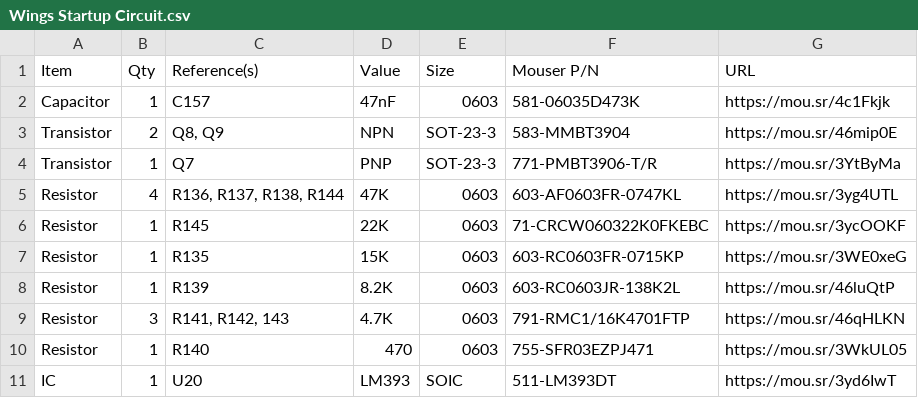
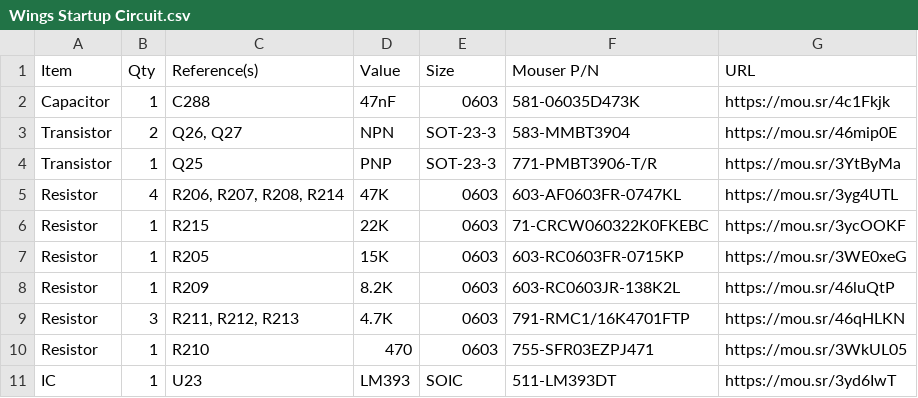
Before and after one commit to croissantking/G3-Personality-Card-USB, a CSV file: Wings/Wings Startup Circuit.csv, drawn as a sheet.

Commit message:
Update Wings Startup Circuit.csv

```diff
--- a/Wings/Wings Startup Circuit.csv
+++ b/Wings/Wings Startup Circuit.csv
@@ -1,11 +1,11 @@
 "Item","Qty","Reference(s)","Value","Size","Mouser P/N","URL"
-"Capacitor","1","C157","47nF","0603","581-06035D473K","https://mou.sr/4c1Fkjk"
-"Transistor","2","Q8, Q9","NPN","SOT-23-3","583-MMBT3904","https://mou.sr/46mip0E"
-"Transistor","1","Q7","PNP","SOT-23-3","771-PMBT3906-T/R","https://mou.sr/3YtByMa"
-"Resistor","4","R136, R137, R138, R144","47K","0603","603-AF0603FR-0747KL","https://mou.sr/3yg4UTL"
-"Resistor","1","R145","22K","0603","71-CRCW060322K0FKEBC","https://mou.sr/3ycOOKF"
-"Resistor","1","R135","15K","0603","603-RC0603FR-0715KP","https://mou.sr/3WE0xeG"
-"Resistor","1","R139","8.2K","0603","603-RC0603JR-138K2L","https://mou.sr/46luQtP"
-"Resistor","3","R141, R142, 143","4.7K","0603","791-RMC1/16K4701FTP","https://mou.sr/46qHLKN"
-"Resistor","1","R140","470","0603","755-SFR03EZPJ471","https://mou.sr/3WkUL05"
-"IC","1","U20","LM393","SOIC","511-LM393DT","https://mou.sr/3yd6IwT"
+"Capacitor","1","C288","47nF","0603","581-06035D473K","https://mou.sr/4c1Fkjk"
+"Transistor","2","Q26, Q27","NPN","SOT-23-3","583-MMBT3904","https://mou.sr/46mip0E"
+"Transistor","1","Q25","PNP","SOT-23-3","771-PMBT3906-T/R","https://mou.sr/3YtByMa"
+"Resistor","4","R206, R207, R208, R214","47K","0603","603-AF0603FR-0747KL","https://mou.sr/3yg4UTL"
+"Resistor","1","R215","22K","0603","71-CRCW060322K0FKEBC","https://mou.sr/3ycOOKF"
+"Resistor","1","R205","15K","0603","603-RC0603FR-0715KP","https://mou.sr/3WE0xeG"
+"Resistor","1","R209","8.2K","0603","603-RC0603JR-138K2L","https://mou.sr/46luQtP"
+"Resistor","3","R211, R212, R213","4.7K","0603","791-RMC1/16K4701FTP","https://mou.sr/46qHLKN"
+"Resistor","1","R210","470","0603","755-SFR03EZPJ471","https://mou.sr/3WkUL05"
+"IC","1","U23","LM393","SOIC","511-LM393DT","https://mou.sr/3yd6IwT"
```
